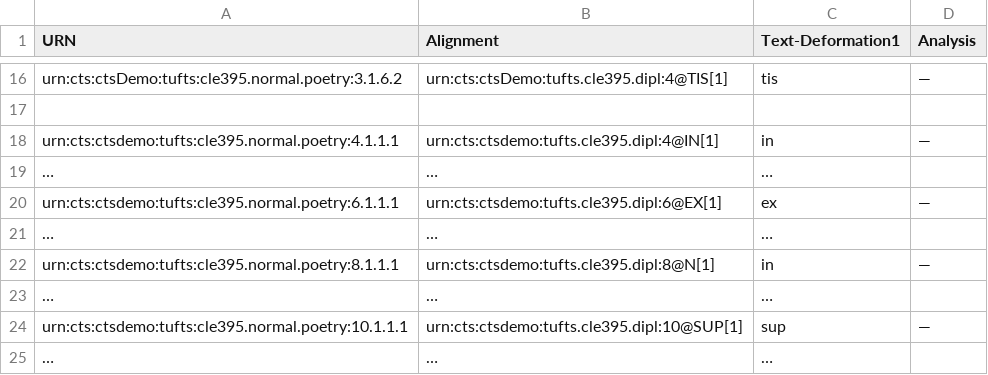
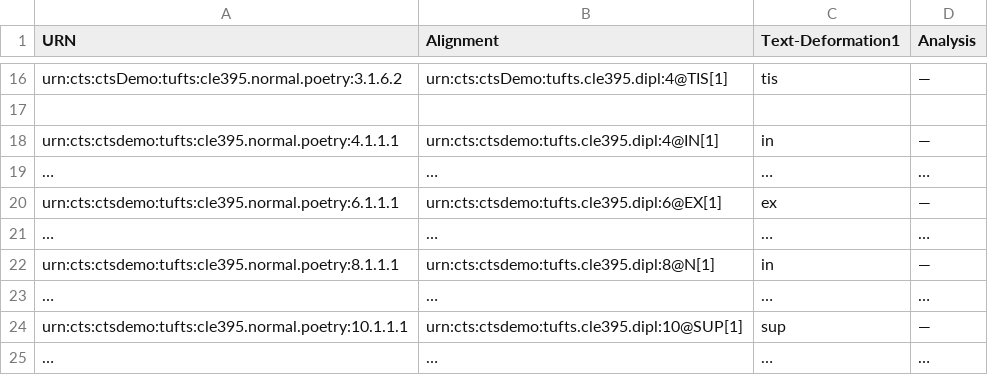
Before and after one commit to Marie-ClaireBeaulieu/tufts-cts-demo, a CSV file: poetry-guide.csv, drawn as a sheet; only a part is shown, gaps mark what is left out.

Commit message:
Update poetry-guide.csv

```diff
--- a/poetry-guide.csv
+++ b/poetry-guide.csv
@@ -18,8 +18,8 @@
 "urn:cts:ctsdemo:tufts:cle395.normal.poetry:4.1.1.1","urn:cts:ctsdemo:tufts.cle395.dipl:4@IN[1]","in","—",
-"…","…","…",
+"…","…","…","…",
 "urn:cts:ctsdemo:tufts:cle395.normal.poetry:6.1.1.1","urn:cts:ctsdemo:tufts.cle395.dipl:6@EX[1]","ex","—",
-"…","…","…",
+"…","…","…","…",
 "urn:cts:ctsdemo:tufts:cle395.normal.poetry:8.1.1.1","urn:cts:ctsdemo:tufts.cle395.dipl:8@N[1]","in","—",
-"…","…","…",
+"…","…","…","…",
 "urn:cts:ctsdemo:tufts:cle395.normal.poetry:10.1.1.1","urn:cts:ctsdemo:tufts.cle395.dipl:10@SUP[1]","sup","—",
-"…","…","…",
+"…","…","…","…",
```
